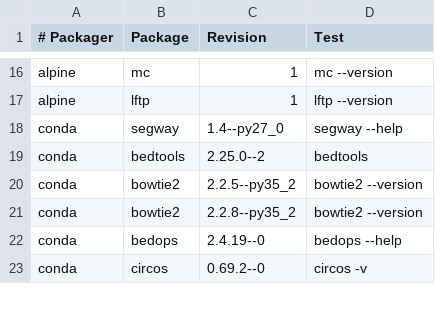
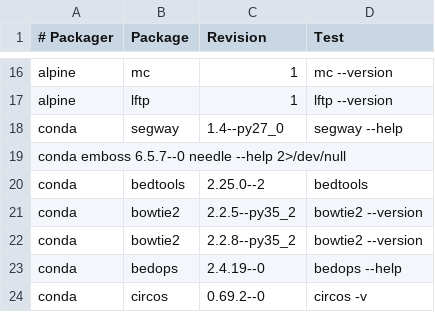
Before and after one commit to BioContainers/mulled, a TSV file: packages.tsv, drawn as a sheet; only a part is shown, gaps mark what is left out.

Commit message:
add emboss

```diff
--- a/packages.tsv
+++ b/packages.tsv
@@ -18,2 +18,3 @@ alpine	lftp	1	lftp --version
 conda	segway	1.4--py27_0	segway --help
+conda   emboss  6.5.7--0        needle --help 2>/dev/null
 conda	bedtools	2.25.0--2	bedtools
```
